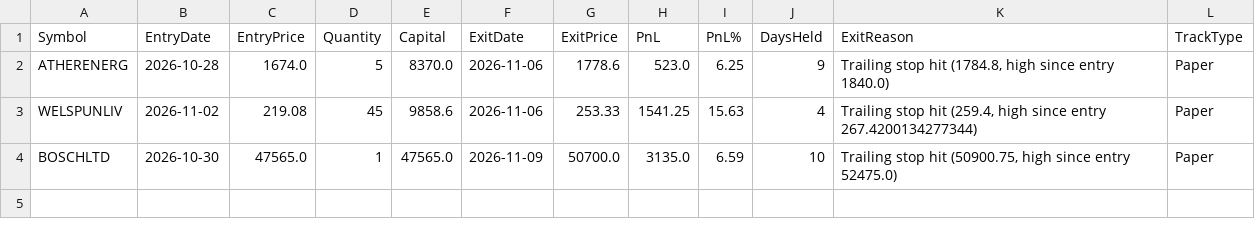
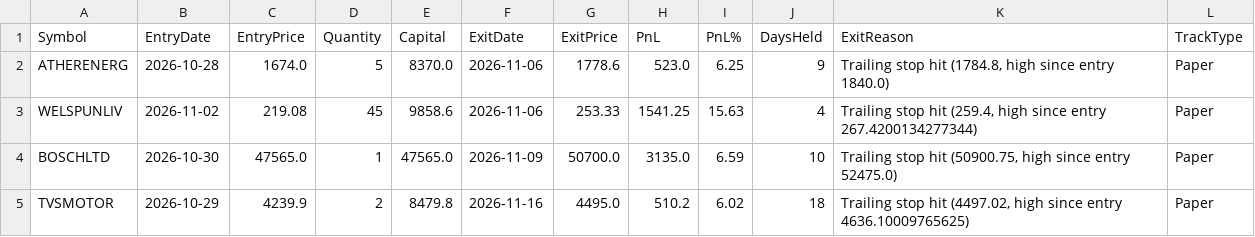
Before and after one commit to finnyrajmann/nse-bb_ema_cross, a CSV file: data/trade_log_hit_bb_ema_cross.csv, drawn as a sheet; the diff names each change by its address in the sheet, - before the commit and + after, or states it on an @@ line.

Commit message:
Auto-update — 2026-11-13

```diff
--- a/data/trade_log_hit_bb_ema_cross.csv
+++ b/data/trade_log_hit_bb_ema_cross.csv
+row 5: TVSMOTOR | 2026-10-29 | 4239.9 | 2 | 8479.8 | 2026-11-16 | 4495.0 | 510.2 | 6.02 | 18 | Trailing stop hit (4497.02, high since entry 4636.10009765625) | Paper
```
